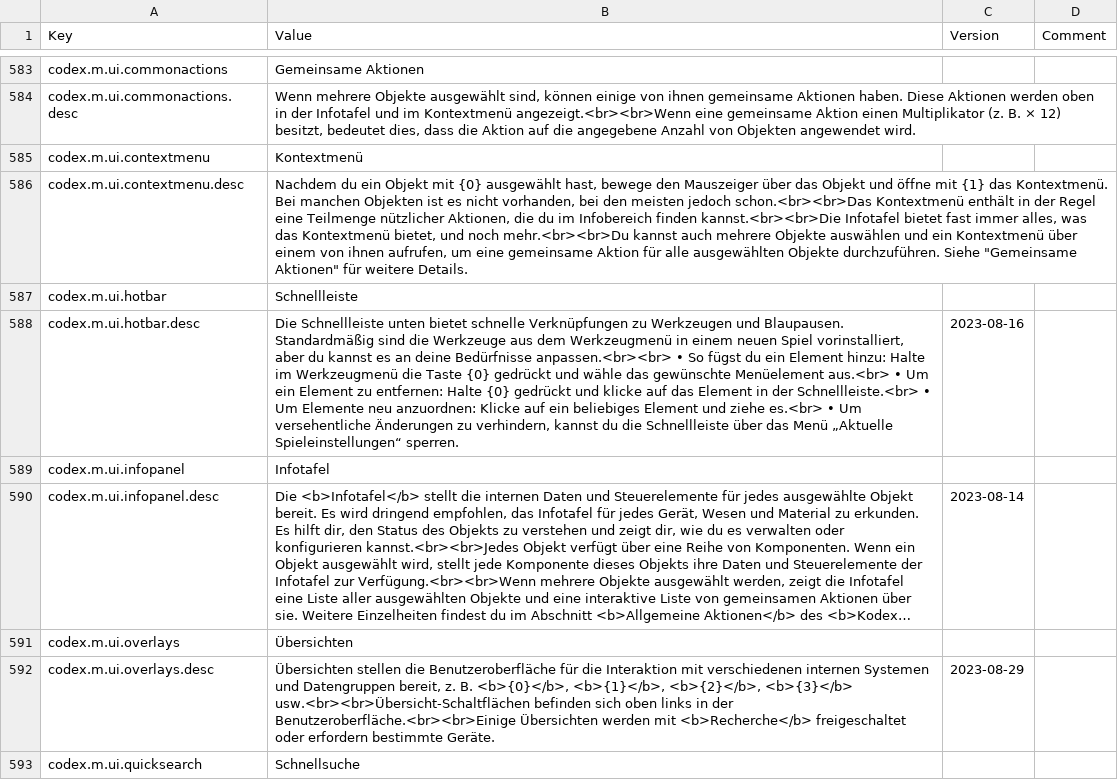
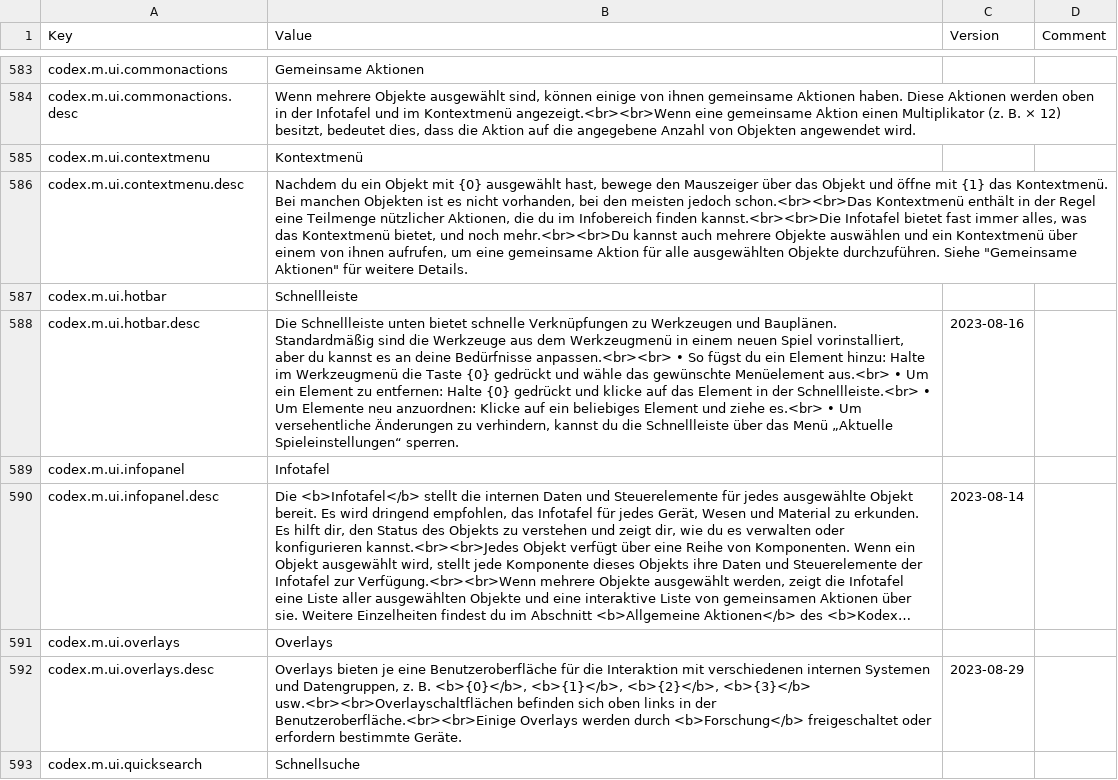
Before and after one commit to kodolinija/stardeus-translations, a CSV file: Translations/German.csv, drawn as a sheet; only a part is shown, gaps mark what is left out; long unchanged cells end in …; the diff covers the shown part only; the diff names each change by its address in the sheet, - before the commit and + after, or states it on an @@ line.

```diff
--- a/Translations/German.csv
+++ b/Translations/German.csv
-B588 (Value): …Werkzeugen und Blaupausen. Standardmäßig sind…
+B588 (Value): …Werkzeugen und Bauplänen. Standardmäßig sind…
-B591 (Value): Übersichten
+B591 (Value): Overlays
-B592 (Value): Übersichten stellen die Benutzeroberfläche für die Interaktion mit verschiedenen internen Systemen und Datengruppen bereit, z. B. <b>{0}</b>, <b>{1}</b>, <b>{2}</b>, <b>{3}</b> usw.<br><br>Übersicht-Schaltflächen befinden sich oben links in der Benutzeroberfläche.<br><br>Einige Übersichten werden mit <b>Recherche</b> freigeschaltet oder…
+B592 (Value): Overlays bieten je eine Benutzeroberfläche für die Interaktion mit verschiedenen internen Systemen und Datengruppen, z. B. <b>{0}</b>, <b>{1}</b>, <b>{2}</b>, <b>{3}</b> usw.<br><br>Overlayschaltflächen befinden sich oben links in der Benutzeroberfläche.<br><br>Einige Overlays werden durch <b>Forschung</b> freigeschaltet oder…
```
Also changed, not shown: 2 added rows and 70 edited cells elsewhere in this file.
